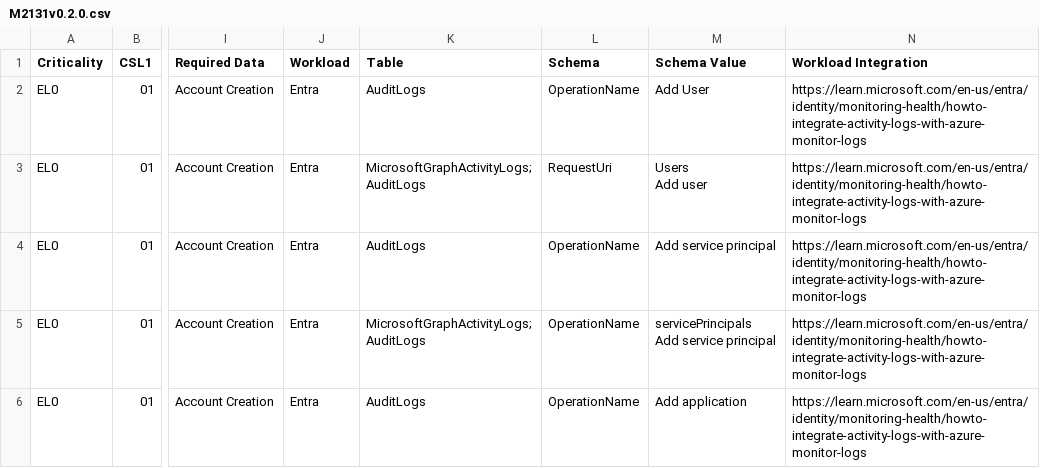
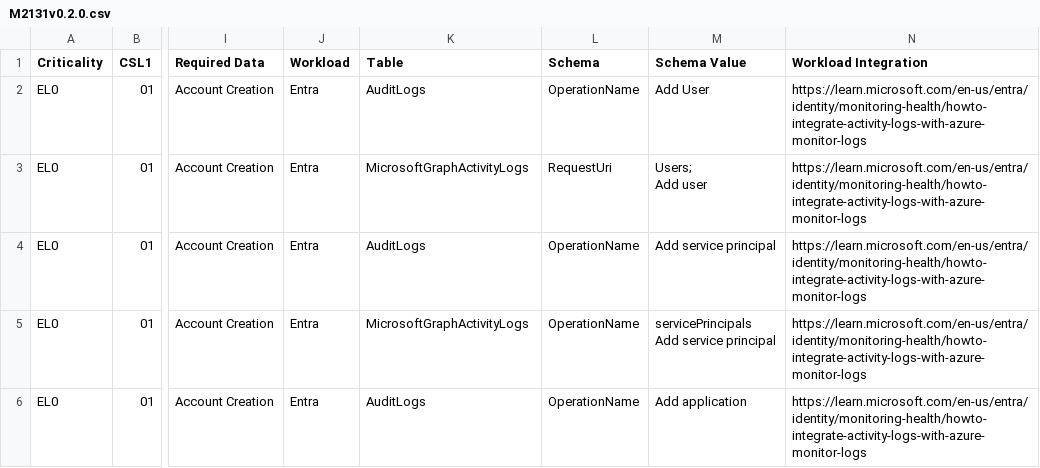
Before and after one commit to Cyberlorians/Workbooks, a CSV file: M2131v0.2.0.csv, drawn as a sheet; only a part is shown, gaps mark what is left out; ↵ is a line break in a cell; the diff covers the shown part only; the diff names each change by its address in the sheet, - before the commit and + after, or states it on an @@ line.

Commit message:
Add files via upload

```diff
--- a/M2131v0.2.0.csv
+++ b/M2131v0.2.0.csv
-K3 (Table): MicrosoftGraphActivityLogs; ↵ AuditLogs
+K3 (Table): MicrosoftGraphActivityLogs
-M3 (Schema Value): Users ↵ Add user
+M3 (Schema Value): Users; ↵ Add user
-K5 (Table): MicrosoftGraphActivityLogs; ↵ AuditLogs
+K5 (Table): MicrosoftGraphActivityLogs
```
Also changed, not shown: 5 edited cells elsewhere in this file.
